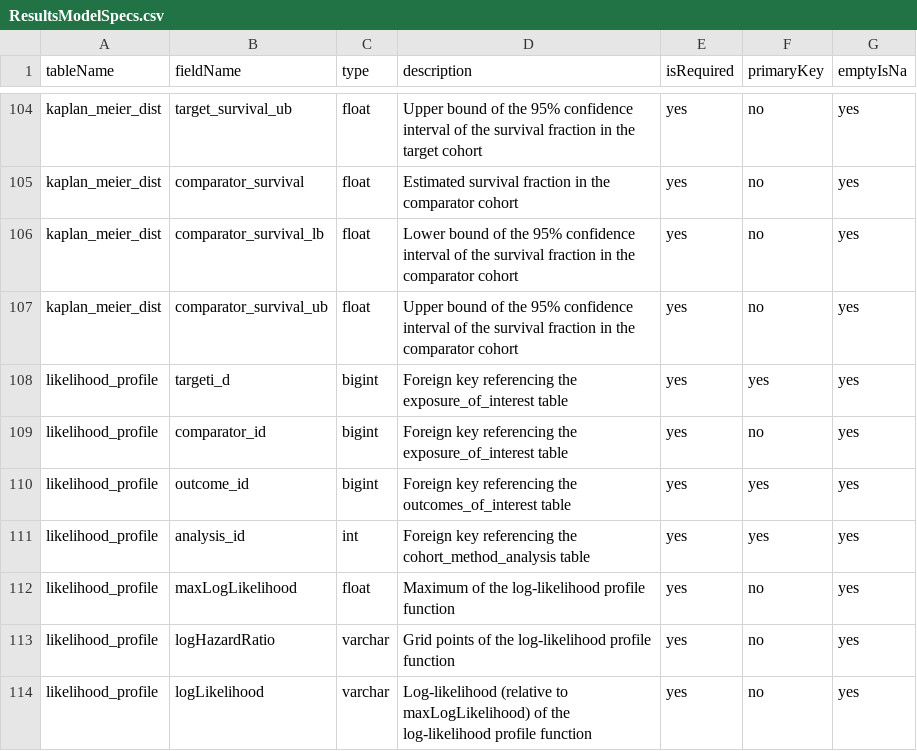
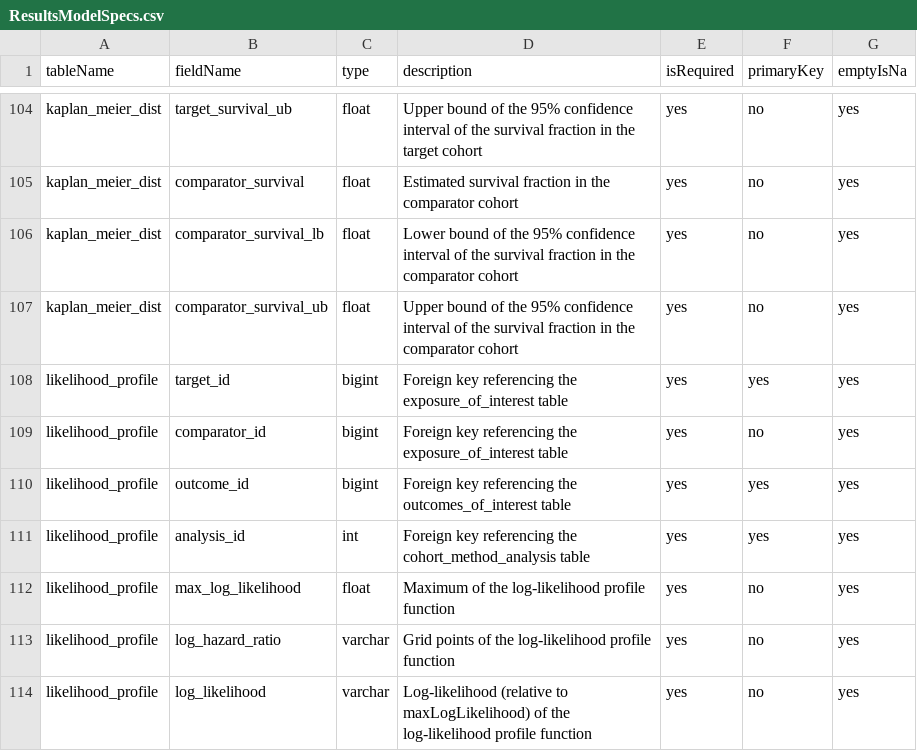
Before and after one commit to ohdsi-studies/LegendT2dm, a CSV file: inst/settings/ResultsModelSpecs.csv, drawn as a sheet; only a part is shown, gaps mark what is left out.

```diff
--- a/inst/settings/ResultsModelSpecs.csv
+++ b/inst/settings/ResultsModelSpecs.csv
@@ -107,3 +107,3 @@ kaplan_meier_dist,comparator_survival_lb,float,"Lower bound of the 95% confidenc
 kaplan_meier_dist,comparator_survival_ub,float,"Upper bound of the 95% confidence interval of the survival fraction in the comparator cohort",yes,no,yes
-likelihood_profile,targeti_d,bigint,"Foreign key referencing the exposure_of_interest table",yes,yes,yes
+likelihood_profile,target_id,bigint,"Foreign key referencing the exposure_of_interest table",yes,yes,yes
 likelihood_profile,comparator_id,bigint,"Foreign key referencing the exposure_of_interest table",yes,no,yes
@@ -111,4 +111,4 @@ likelihood_profile,outcome_id,bigint,"Foreign key referencing the outcomes_of_in
 likelihood_profile,analysis_id,int,"Foreign key referencing the cohort_method_analysis table",yes,yes,yes
-likelihood_profile,maxLogLikelihood,float,"Maximum of the log-likelihood profile function",yes,no,yes
-likelihood_profile,logHazardRatio,varchar,"Grid points of the log-likelihood profile function",yes,no,yes
-likelihood_profile,logLikelihood,varchar,"Log-likelihood (relative to maxLogLikelihood) of the log-likelihood profile function",yes,no,yes
+likelihood_profile,max_log_likelihood,float,"Maximum of the log-likelihood profile function",yes,no,yes
+likelihood_profile,log_hazard_ratio,varchar,"Grid points of the log-likelihood profile function",yes,no,yes
+likelihood_profile,log_likelihood,varchar,"Log-likelihood (relative to maxLogLikelihood) of the log-likelihood profile function",yes,no,yes
```
Also changed, not shown: inst/settings/PsAssessmentModelSpecs.csv, 1 other file.
